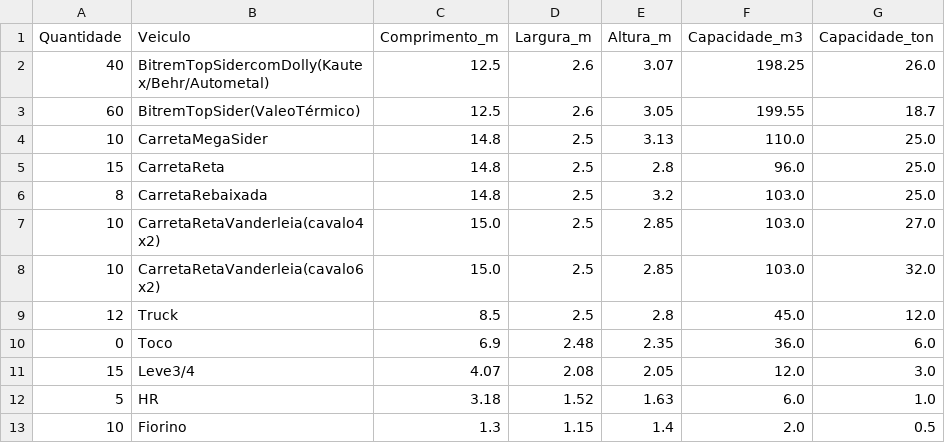
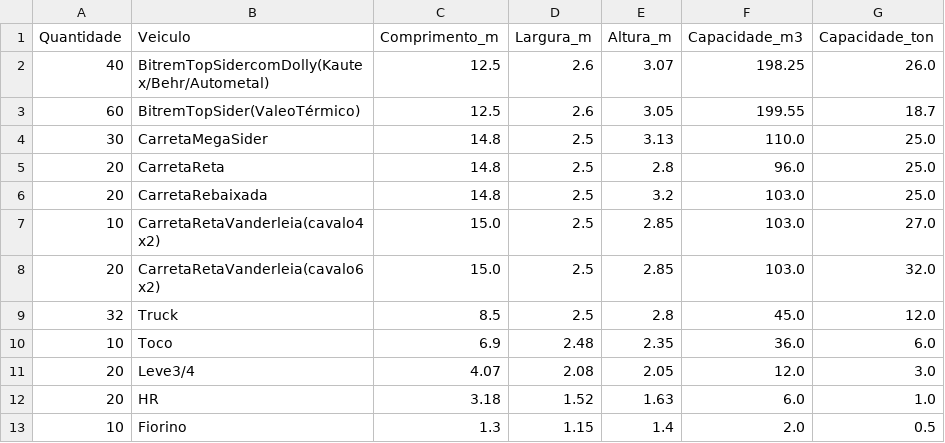
Before and after one commit to julianoribeiro/renault-challenge, a CSV file: vehicles.csv, drawn as a sheet.

```diff
--- a/vehicles.csv
+++ b/vehicles.csv
@@ -3,11 +3,11 @@ Quantidade; Veiculo;Comprimento_m;Largura_m;Altura_m;Capacidade_m3;Capacidade_to
 60;BitremTopSider(ValeoTérmico);12.5;2.6;3.05;199.55;18.7
-10;CarretaMegaSider;14.8;2.5;3.13;110.0;25.0
-15;CarretaReta;14.8;2.5;2.8;96.0;25.0
-8;CarretaRebaixada;14.8;2.5;3.2;103.0;25.0
+30;CarretaMegaSider;14.8;2.5;3.13;110.0;25.0
+20;CarretaReta;14.8;2.5;2.8;96.0;25.0
+20;CarretaRebaixada;14.8;2.5;3.2;103.0;25.0
 10;CarretaRetaVanderleia(cavalo4x2);15.0;2.5;2.85;103.0;27.0
-10;CarretaRetaVanderleia(cavalo6x2);15.0;2.5;2.85;103.0;32.0
-12;Truck;8.5;2.5;2.8;45.0;12.0
-0;Toco;6.9;2.48;2.35;36.0;6.0
-15;Leve3/4;4.07;2.08;2.05;12.0;3.0
-5;HR;3.18;1.52;1.63;6.0;1.0
+20;CarretaRetaVanderleia(cavalo6x2);15.0;2.5;2.85;103.0;32.0
+32;Truck;8.5;2.5;2.8;45.0;12.0
+10;Toco;6.9;2.48;2.35;36.0;6.0
+20;Leve3/4;4.07;2.08;2.05;12.0;3.0
+20;HR;3.18;1.52;1.63;6.0;1.0
 10;Fiorino;1.3;1.15;1.4;2.0;0.5
```
Also changed, not shown: suppliers.csv, 3 other files.
